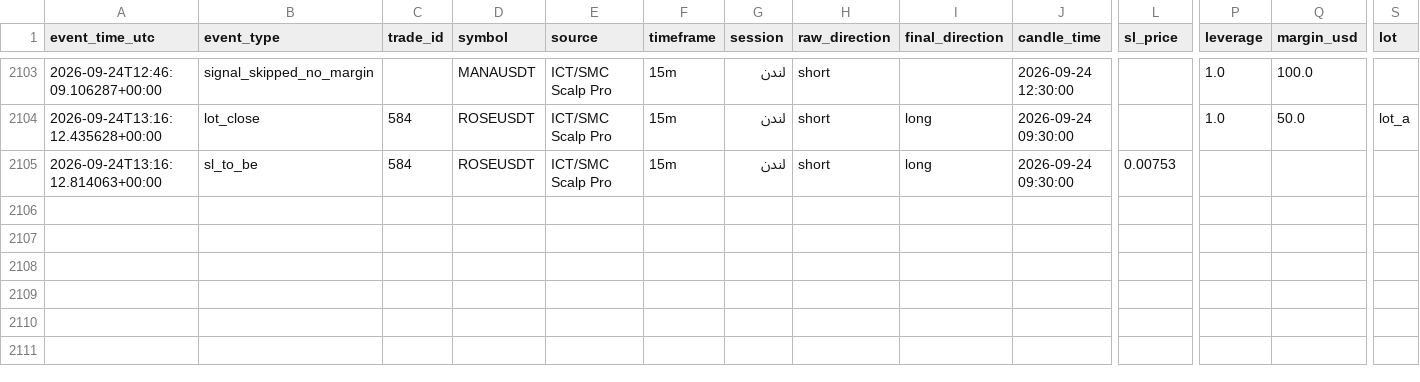
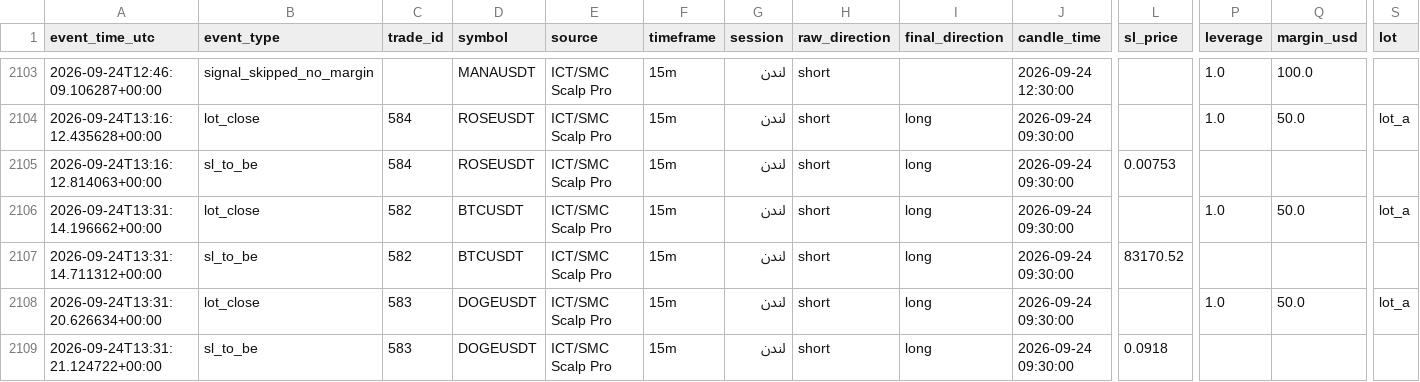
Before and after one commit to amirtorofi-sketch/Crypto-Signal-Bot, a CSV file: trades_log.csv, drawn as a sheet; only a part is shown, gaps mark what is left out; rows hold the shown columns only; the diff names each change by its address in the sheet, - before the commit and + after, or states it on an @@ line.

```diff
--- a/trades_log.csv
+++ b/trades_log.csv
+row 2106: 2026-09-24T13:31:14.196662+00:00 | lot_close | 582 | BTCUSDT | ICT/SMC Scalp Pro | 15m | لندن | short | long | 2026-09-24 09:30:00 |  | 1.0 | 50.0 | lot_a
+row 2107: 2026-09-24T13:31:14.711312+00:00 | sl_to_be | 582 | BTCUSDT | ICT/SMC Scalp Pro | 15m | لندن | short | long | 2026-09-24 09:30:00 | 83170.52
+row 2108: 2026-09-24T13:31:20.626634+00:00 | lot_close | 583 | DOGEUSDT | ICT/SMC Scalp Pro | 15m | لندن | short | long | 2026-09-24 09:30:00 |  | 1.0 | 50.0 | lot_a
+row 2109: 2026-09-24T13:31:21.124722+00:00 | sl_to_be | 583 | DOGEUSDT | ICT/SMC Scalp Pro | 15m | لندن | short | long | 2026-09-24 09:30:00 | 0.0918
```
Also changed, not shown: 1 other file.
